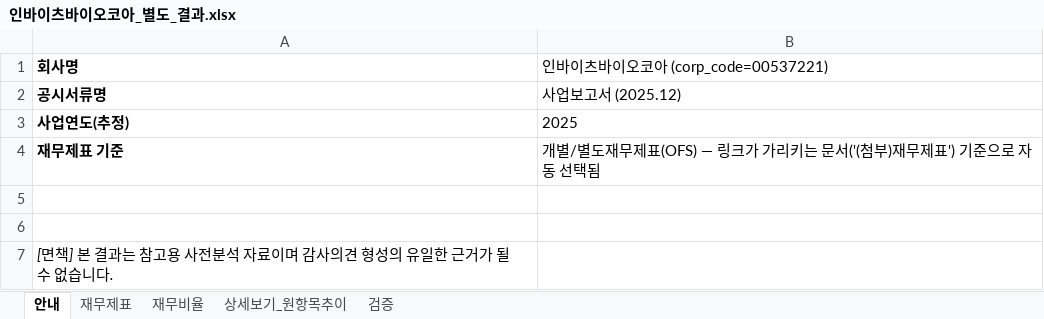
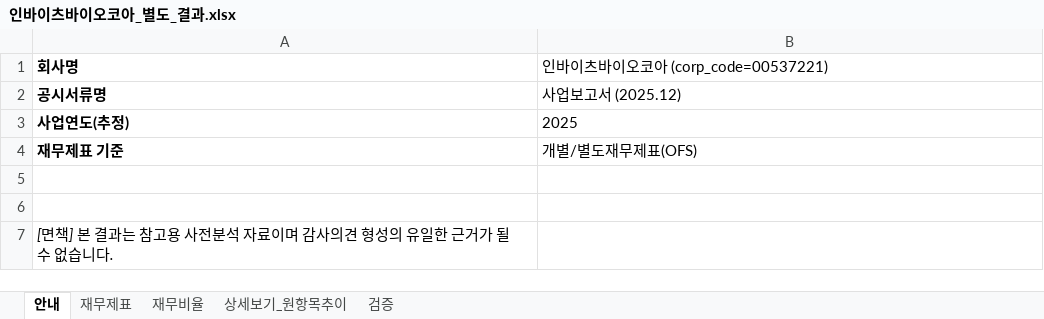
Before and after one commit to thtnsdh12-art/fs-analyze, an Excel workbook: 인바이츠바이오코아_별도_결과.xlsx, sheet 안내, drawn as a sheet; values as stored, in another font and other column widths than the file's, no borders; the diff names each change by its address in the sheet, - before the commit and + after, or states it on an @@ line.

Commit message:
chore: 최신 코드로 샘플 결과 xlsx 전체 갱신 및 금융업 케이스 추가
- 기존 4개(SK하이닉스 연결/별도, 덴티움, 인바이츠바이오코아)를 최신 코드로
  재생성(검증 시트 15건 모두 일치, 오늘 추가된 기능의 영향 없음 확인 —
  일반기업이라 금융업 경고 미발동, 매출총이익률 등도 기존과 동일하게 산출됨)
- 신규 3건 추가: SK_별도(지주회사, 매출총이익률만 공란+사유 코멘트),
  우리금융지주_연결/KB금융_연결(금융지주, 금융업 경고 + 유동비율 등
  4개 비율 공란+사유 코멘트) — 오늘 추가한 두 기능을 보여주는 실제 샘플

로컬 git 저장소가 없어 바이너리(.xlsx)는 GitHub MCP push_files로 올릴 수
없다는 게 오픈 이슈였는데(PRD.md 2026-07-17), 이번에 로컬 git CLI로 저장소를
연결해 정식으로 push하게 되어 해당 이슈가 해소됨.

```diff
--- a/인바이츠바이오코아_별도_결과.xlsx (sheet 안내)
+++ b/인바이츠바이오코아_별도_결과.xlsx (sheet 안내)
-B4 (인바이츠바이오코아 (corp_code=00537221)): 개별/별도재무제표(OFS) — 링크가 가리키는 문서('(첨부)재무제표') 기준으로 자동 선택됨
+B4 (인바이츠바이오코아 (corp_code=00537221)): 개별/별도재무제표(OFS)
```
Also changed, not shown: SK하이닉스_별도_결과.xlsx, SK하이닉스_연결_결과.xlsx, 4 other files.
